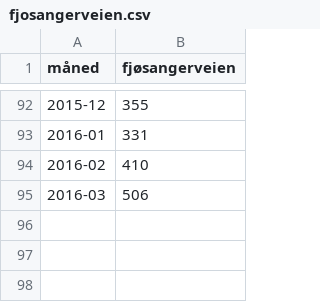
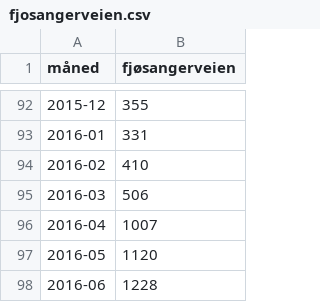
Before and after one commit to elzapp/sykkelstats, a CSV file: svv-tellepunkt/fjosangerveien.csv, drawn as a sheet; only a part is shown, gaps mark what is left out; the diff names each change by its address in the sheet, - before the commit and + after, or states it on an @@ line.

Commit message:
data for apr-jun 2016

```diff
--- a/svv-tellepunkt/fjosangerveien.csv
+++ b/svv-tellepunkt/fjosangerveien.csv
+row 96: 2016-04 | 1007
+row 97: 2016-05 | 1120
+row 98: 2016-06 | 1228
```
Also changed, not shown: svv-tellepunkt/aasaneveien.csv, svv-tellepunkt/floenstien.csv, 6 other files.
